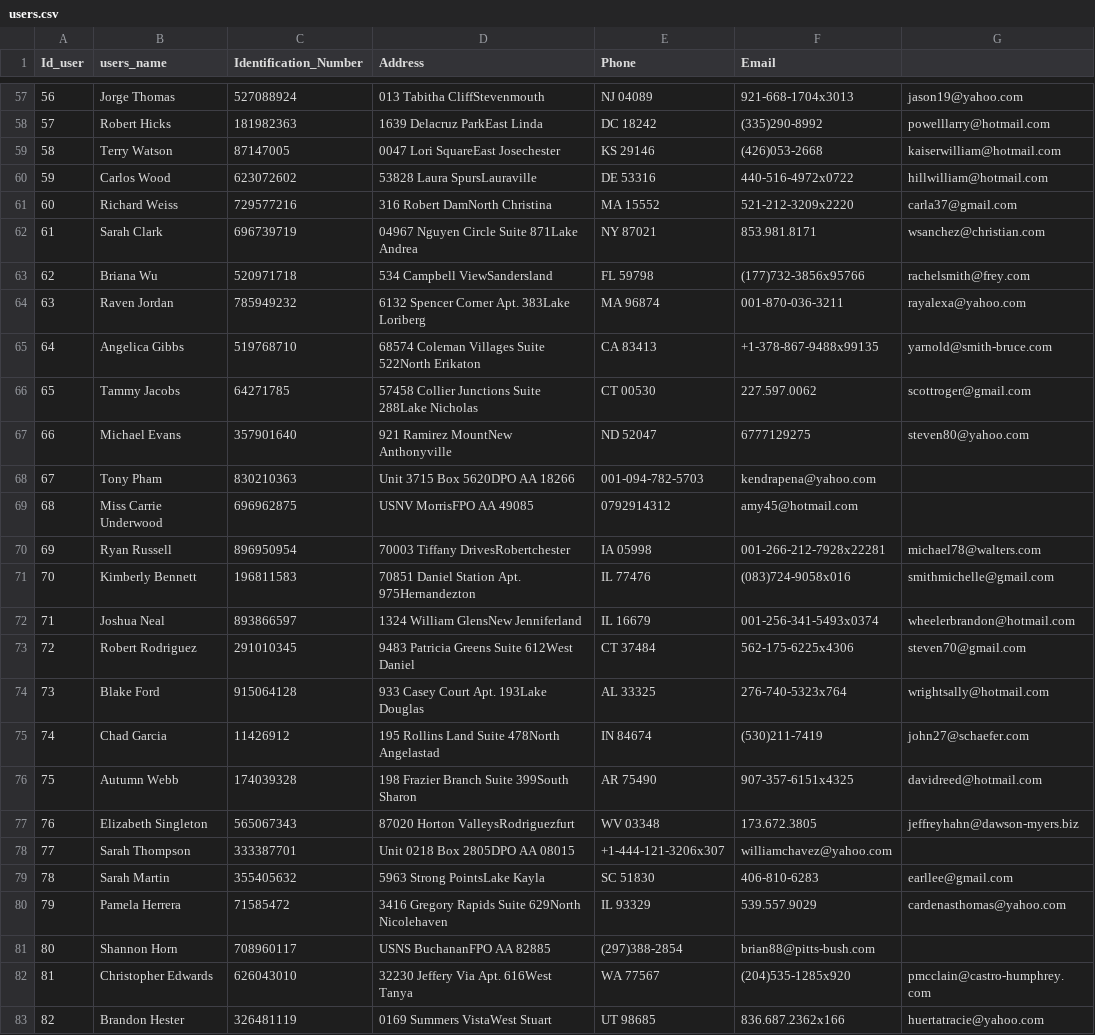
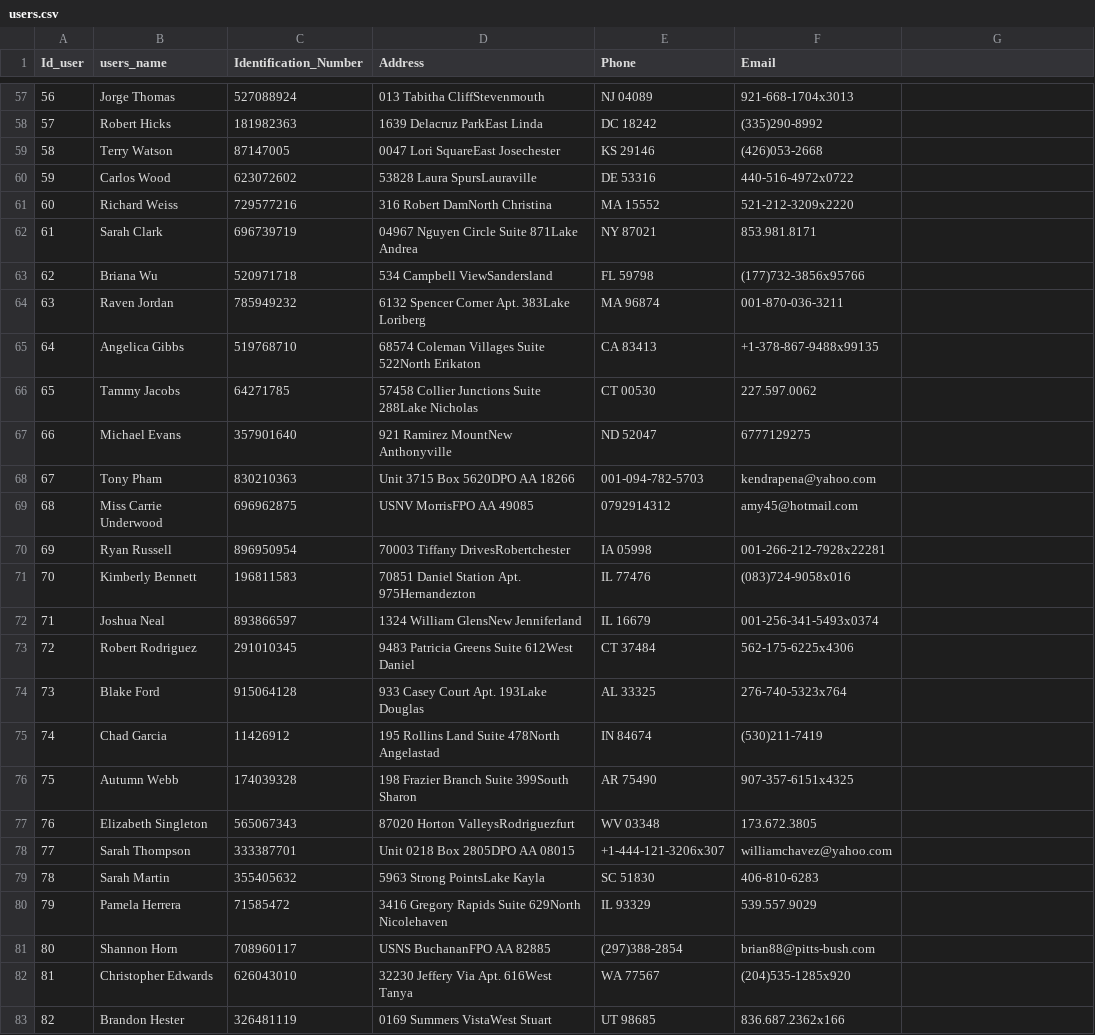
Before and after one commit to Reyleal360/prueba-de-desempe-o-Base-de-datos-, a CSV file: Prueba de desempeño/backend/upload/users.csv, drawn as a sheet; only a part is shown, gaps mark what is left out; the diff covers the shown part only.

```diff
--- a/Prueba de desempeño/backend/upload/users.csv
+++ b/Prueba de desempeño/backend/upload/users.csv
@@ -57,27 +57,27 @@ Id_user,users_name,Identification_Number,Address,Phone,Email
-56,Jorge Thomas,527088924,013 Tabitha CliffStevenmouth, NJ 04089,921-668-1704x3013,jason19@yahoo.com
-57,Robert Hicks,181982363,1639 Delacruz ParkEast Linda, DC 18242,(335)290-8992,powelllarry@hotmail.com
-58,Terry Watson,87147005,0047 Lori SquareEast Josechester, KS 29146,(426)053-2668,kaiserwilliam@hotmail.com
-59,Carlos Wood,623072602,53828 Laura SpursLauraville, DE 53316,440-516-4972x0722,hillwilliam@hotmail.com
-60,Richard Weiss,729577216,316 Robert DamNorth Christina, MA 15552,521-212-3209x2220,carla37@gmail.com
-61,Sarah Clark,696739719,04967 Nguyen Circle Suite 871Lake Andrea, NY 87021,853.981.8171,wsanchez@christian.com
-62,Briana Wu,520971718,534 Campbell ViewSandersland, FL 59798,(177)732-3856x95766,rachelsmith@frey.com
-63,Raven Jordan,785949232,6132 Spencer Corner Apt. 383Lake Loriberg, MA 96874,001-870-036-3211,rayalexa@yahoo.com
-64,Angelica Gibbs,519768710,68574 Coleman Villages Suite 522North Erikaton, CA 83413,+1-378-867-9488x99135,yarnold@smith-bruce.com
-65,Tammy Jacobs,64271785,57458 Collier Junctions Suite 288Lake Nicholas, CT 00530,227.597.0062,scottroger@gmail.com
-66,Michael Evans,357901640,921 Ramirez MountNew Anthonyville, ND 52047,6777129275,steven80@yahoo.com
+56,Jorge Thomas,527088924,013 Tabitha CliffStevenmouth, NJ 04089,921-668-1704x3013
+57,Robert Hicks,181982363,1639 Delacruz ParkEast Linda, DC 18242,(335)290-8992
+58,Terry Watson,87147005,0047 Lori SquareEast Josechester, KS 29146,(426)053-2668
+59,Carlos Wood,623072602,53828 Laura SpursLauraville, DE 53316,440-516-4972x0722
+60,Richard Weiss,729577216,316 Robert DamNorth Christina, MA 15552,521-212-3209x2220
+61,Sarah Clark,696739719,04967 Nguyen Circle Suite 871Lake Andrea, NY 87021,853.981.8171
+62,Briana Wu,520971718,534 Campbell ViewSandersland, FL 59798,(177)732-3856x95766
+63,Raven Jordan,785949232,6132 Spencer Corner Apt. 383Lake Loriberg, MA 96874,001-870-036-3211
+64,Angelica Gibbs,519768710,68574 Coleman Villages Suite 522North Erikaton, CA 83413,+1-378-867-9488x99135
+65,Tammy Jacobs,64271785,57458 Collier Junctions Suite 288Lake Nicholas, CT 00530,227.597.0062
+66,Michael Evans,357901640,921 Ramirez MountNew Anthonyville, ND 52047,6777129275
 67,Tony Pham,830210363,Unit 3715 Box 5620DPO AA 18266,001-094-782-5703,kendrapena@yahoo.com
 68,Miss Carrie Underwood,696962875,USNV MorrisFPO AA 49085,0792914312,amy45@hotmail.com
-69,Ryan Russell,896950954,70003 Tiffany DrivesRobertchester, IA 05998,001-266-212-7928x22281,michael78@walters.com
-70,Kimberly Bennett,196811583,70851 Daniel Station Apt. 975Hernandezton, IL 77476,(083)724-9058x016,smithmichelle@gmail.com
-71,Joshua Neal,893866597,1324 William GlensNew Jenniferland, IL 16679,001-256-341-5493x0374,wheelerbrandon@hotmail.com
-72,Robert Rodriguez,291010345,9483 Patricia Greens Suite 612West Daniel, CT 37484,562-175-6225x4306,steven70@gmail.com
-73,Blake Ford,915064128,933 Casey Court Apt. 193Lake Douglas, AL 33325,276-740-5323x764,wrightsally@hotmail.com
-74,Chad Garcia,11426912,195 Rollins Land Suite 478North Angelastad, IN 84674,(530)211-7419,john27@schaefer.com
-75,Autumn Webb,174039328,198 Frazier Branch Suite 399South Sharon, AR 75490,907-357-6151x4325,davidreed@hotmail.com
-76,Elizabeth Singleton,565067343,87020 Horton ValleysRodriguezfurt, WV 03348,173.672.3805,jeffreyhahn@dawson-myers.biz
+69,Ryan Russell,896950954,70003 Tiffany DrivesRobertchester, IA 05998,001-266-212-7928x22281
+70,Kimberly Bennett,196811583,70851 Daniel Station Apt. 975Hernandezton, IL 77476,(083)724-9058x016
+71,Joshua Neal,893866597,1324 William GlensNew Jenniferland, IL 16679,001-256-341-5493x0374
+72,Robert Rodriguez,291010345,9483 Patricia Greens Suite 612West Daniel, CT 37484,562-175-6225x4306
+73,Blake Ford,915064128,933 Casey Court Apt. 193Lake Douglas, AL 33325,276-740-5323x764
+74,Chad Garcia,11426912,195 Rollins Land Suite 478North Angelastad, IN 84674,(530)211-7419
+75,Autumn Webb,174039328,198 Frazier Branch Suite 399South Sharon, AR 75490,907-357-6151x4325
+76,Elizabeth Singleton,565067343,87020 Horton ValleysRodriguezfurt, WV 03348,173.672.3805
 77,Sarah Thompson,333387701,Unit 0218 Box 2805DPO AA 08015,+1-444-121-3206x307,williamchavez@yahoo.com
-78,Sarah Martin,355405632,5963 Strong PointsLake Kayla, SC 51830,406-810-6283,earllee@gmail.com
-79,Pamela Herrera,71585472,3416 Gregory Rapids Suite 629North Nicolehaven, IL 93329,539.557.9029,cardenasthomas@yahoo.com
+78,Sarah Martin,355405632,5963 Strong PointsLake Kayla, SC 51830,406-810-6283
+79,Pamela Herrera,71585472,3416 Gregory Rapids Suite 629North Nicolehaven, IL 93329,539.557.9029
 80,Shannon Horn,708960117,USNS BuchananFPO AA 82885,(297)388-2854,brian88@pitts-bush.com
-81,Christopher Edwards,626043010,32230 Jeffery Via Apt. 616West Tanya, WA 77567,(204)535-1285x920,pmcclain@castro-humphrey.com
-82,Brandon Hester,326481119,0169 Summers VistaWest Stuart, UT 98685,836.687.2362x166,huertatracie@yahoo.com
+81,Christopher Edwards,626043010,32230 Jeffery Via Apt. 616West Tanya, WA 77567,(204)535-1285x920
+82,Brandon Hester,326481119,0169 Summers VistaWest Stuart, UT 98685,836.687.2362x166
```
Also changed, not shown: 67 edited cells elsewhere in this file, 2 other files.
